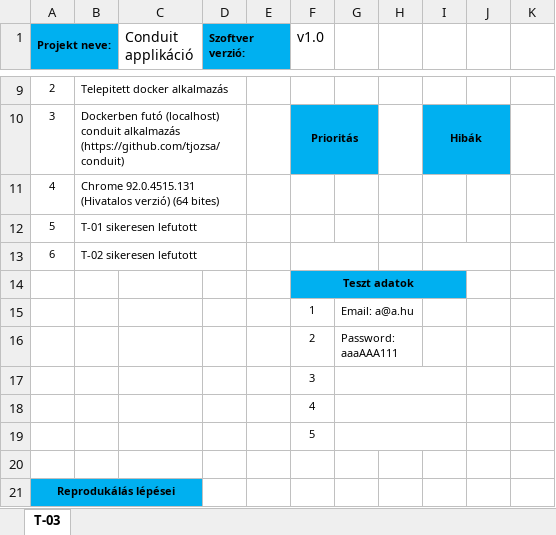
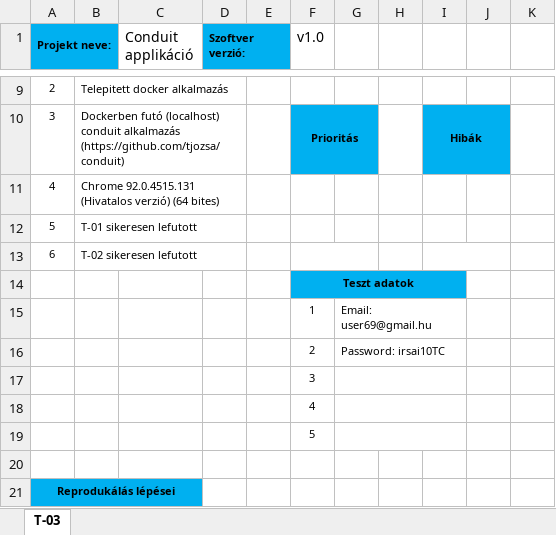
Before and after one commit to krfprogit/conduit, an Excel workbook: docs/conduit_T-03_login_KRF.xlsx, sheet T-03, drawn as a sheet; only a part is shown, gaps mark what is left out; values as stored, in another font and other column widths than the file's, no borders; conditional formats not drawn; the diff names each change by its address in the sheet, - before the commit and + after, or states it on an @@ line.

```diff
--- a/docs/conduit_T-03_login_KRF.xlsx (sheet T-03)
+++ b/docs/conduit_T-03_login_KRF.xlsx (sheet T-03)
-G15: Email: a@a.hu
+G15: Email: user69@gmail.hu
-G15:H15 merged
+G15:I15 merged
-G16: Password: aaaAAA111
+G16: Password: irsai10TC
-G16:H16 merged
+G16:I16 merged
```
Also changed, not shown: docs/conduit_T-05_posztok listaja_KRF.xlsx, docs/conduit_T-07_uj adat bevitel_KRF.xlsx, 10 other files.
